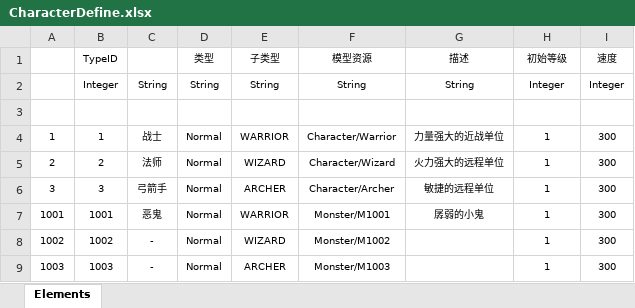
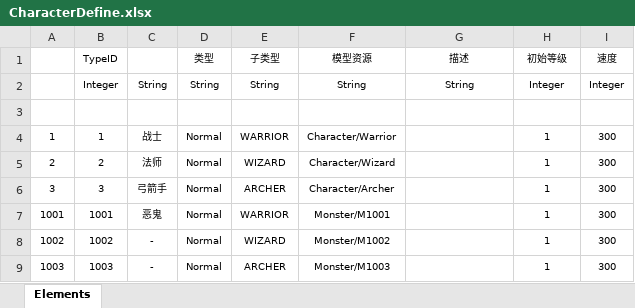
Before and after one commit to uuh8/MMO, an Excel workbook: Src/Data/Tables/CharacterDefine.xlsx, sheet Elements, drawn as a sheet; values as stored, in another font and other column widths than the file's, no borders; table styles not drawn; the diff names each change by its address in the sheet, - before the commit and + after, or states it on an @@ line.

```diff
--- a/Src/Data/Tables/CharacterDefine.xlsx (sheet Elements)
+++ b/Src/Data/Tables/CharacterDefine.xlsx (sheet Elements)
-G4 (描述): 力量强大的近战单位
+G4 (描述): (empty)
-G5 (描述): 火力强大的远程单位
+G5 (描述): (empty)
-G6 (描述): 敏捷的远程单位
+G6 (描述): (empty)
-G7 (描述): 孱弱的小鬼
+G7 (描述): (empty)
```
Also changed, not shown: 51 other files.
